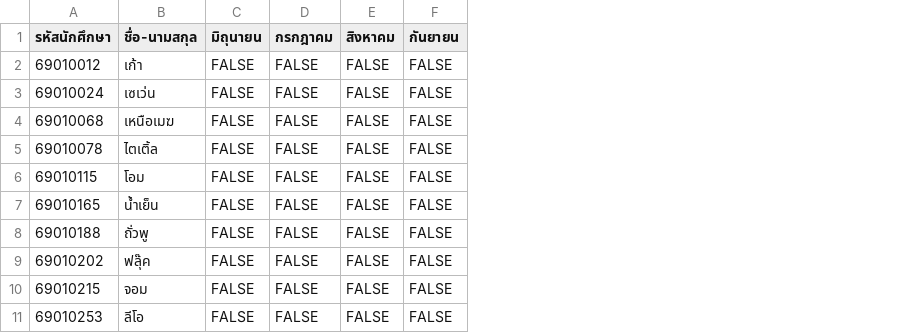
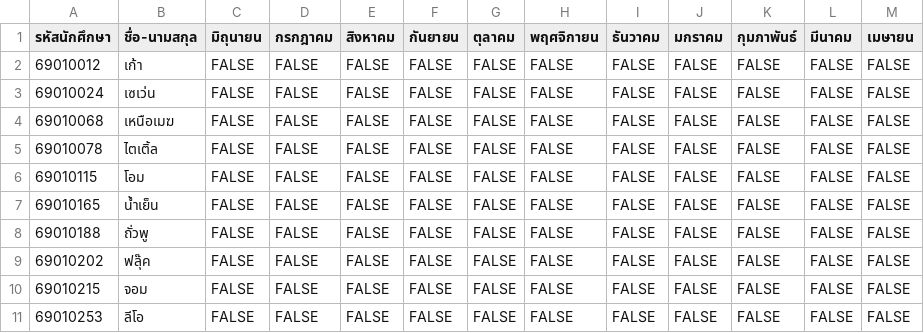
Before and after one commit to OHmZeroz/money, a CSV file: classroom_template.csv, drawn as a sheet; only a part is shown; the diff names each change by its address in the sheet, - before the commit and + after, or states it on an @@ line.

```diff
--- a/classroom_template.csv
+++ b/classroom_template.csv
+column G (ตุลาคม), rows 2-11: all FALSE
+column H (พฤศจิกายน), rows 2-11: all FALSE
+column I (ธันวาคม), rows 2-11: all FALSE
+column J (มกราคม), rows 2-11: all FALSE
+column K (กุมภาพันธ์), rows 2-11: all FALSE
+column L (มีนาคม), rows 2-11: all FALSE
+column M (เมษายน), rows 2-11: all FALSE
```
Also changed, not shown: 3 other files.
